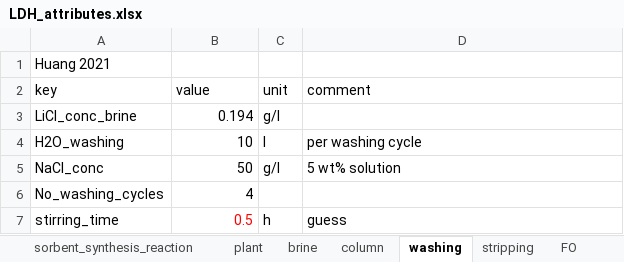
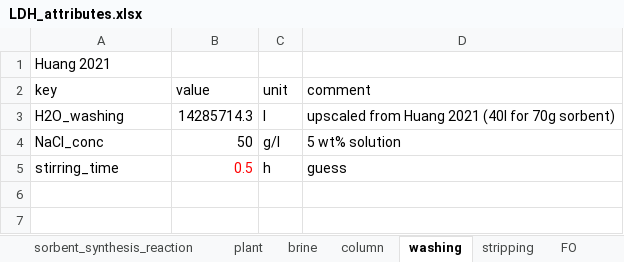
Before and after one commit to jfgphillips/FUSE-V2, an Excel workbook: data/LDH_attributes.xlsx, sheet washing, drawn as a sheet; values as stored, in another font and other column widths than the file's, no borders; removed rows and columns are numbered as before the commit, all else as after; the diff names each change by its address in the sheet, - before the commit and + after, or states it on an @@ line.

Commit message:
Upscaling of water used for column washing and stripping for 25 tonnes of sorbent, implementation of usage time to belt conveyor to get kWh

```diff
--- a/data/LDH_attributes.xlsx (sheet washing)
+++ b/data/LDH_attributes.xlsx (sheet washing)
-row 3: LiCl_conc_brine | 0.194 | g/l
-B3 (value): 10
+B3 (value): 14285714.3
-D3 (comment): per washing cycle
+D3 (comment): upscaled from Huang 2021 (40l for 70g sorbent)
-row 6: No_washing_cycles | 4
```
Also changed, not shown: sheet stripping, sheet Li2CO3_purification, sheet standard_belt_conveyor, 6 other files.
